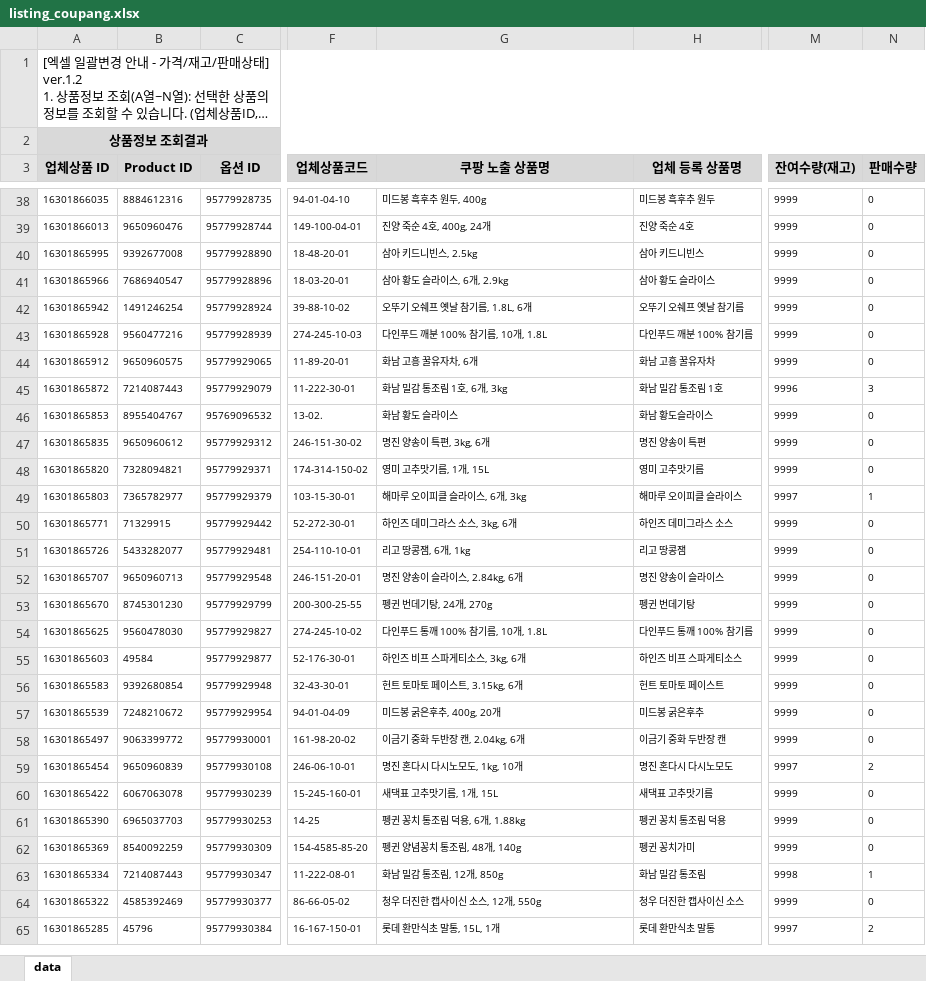
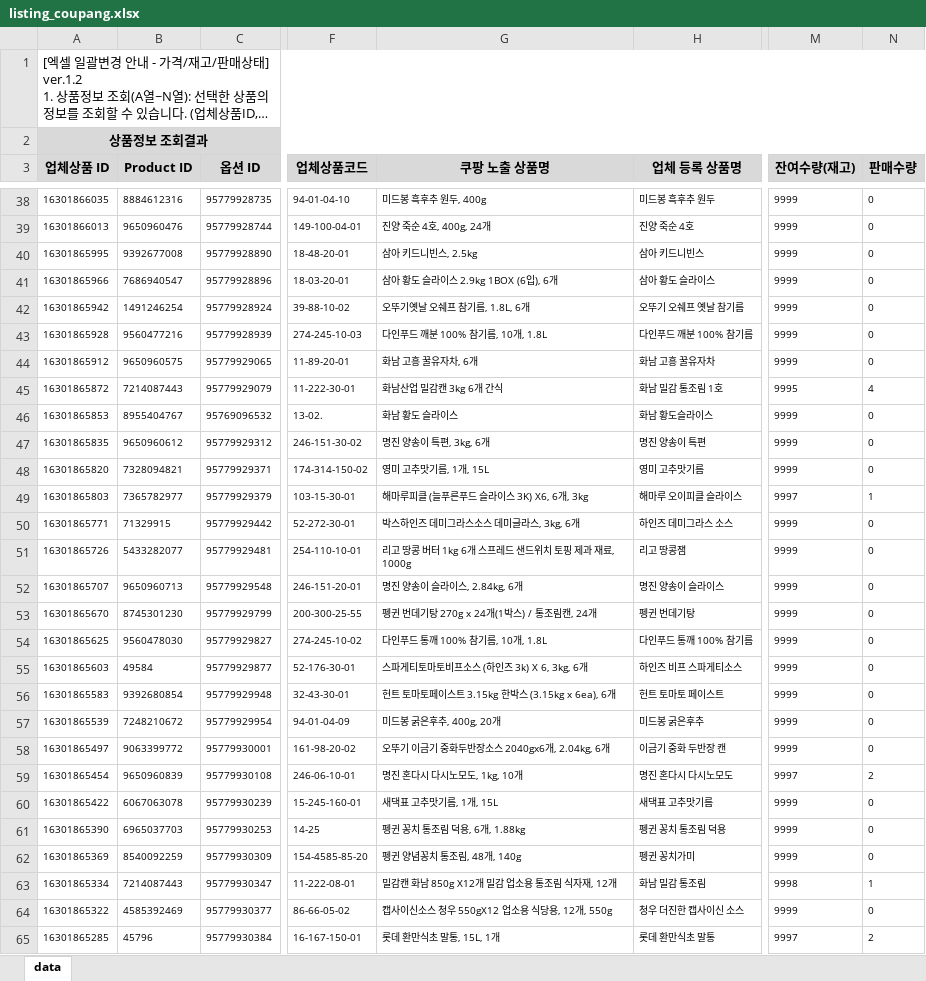
Before and after one commit to OURPROJECTDAO/work-automation-app, an Excel workbook: reference/listing_coupang.xlsx, sheet data, drawn as a sheet; only a part is shown, gaps mark what is left out; long unchanged cells end in …; values as stored, in another font and other column widths than the file's, no borders; the diff covers the shown part only; the diff names each change by its address in the sheet, - before the commit and + after, or states it on an @@ line.

Commit message:
data(listing-raw): coupang 원본양식 갱신

```diff
--- a/reference/listing_coupang.xlsx (sheet data)
+++ b/reference/listing_coupang.xlsx (sheet data)
-G41 (쿠팡 노출 상품명): 삼아 황도 슬라이스, 6개, 2.9kg
+G41 (쿠팡 노출 상품명): 삼아 황도 슬라이스 2.9kg 1BOX (6입), 6개
-G42 (쿠팡 노출 상품명): 오뚜기 오쉐프 옛날 참기름, 1.8L, 6개
+G42 (쿠팡 노출 상품명): 오뚜기옛날 오쉐프 참기름, 1.8L, 6개
-G45 (쿠팡 노출 상품명): 화남 밀감 통조림 1호, 6개, 3kg
+G45 (쿠팡 노출 상품명): 화남산업 밀감캔 3kg 6개 간식
-M45 (잔여수량(재고)): 9996
+M45 (잔여수량(재고)): 9995
-N45 (판매수량): 3
+N45 (판매수량): 4
-G49 (쿠팡 노출 상품명): 해마루 오이피클 슬라이스, 6개, 3kg
+G49 (쿠팡 노출 상품명): 해마루피클 (늘푸른푸드 슬라이스 3K) X6, 6개, 3kg
-G50 (쿠팡 노출 상품명): 하인즈 데미그라스 소스, 3kg, 6개
+G50 (쿠팡 노출 상품명): 박스하인즈 데미그라스소스 데미글라스, 3kg, 6개
-G51 (쿠팡 노출 상품명): 리고 땅콩잼, 6개, 1kg
+G51 (쿠팡 노출 상품명): 리고 땅콩 버터 1kg 6개 스프레드 샌드위치 토핑 제과 재료, 1000g
-G53 (쿠팡 노출 상품명): 펭귄 번데기탕, 24개, 270g
+G53 (쿠팡 노출 상품명): 펭귄 번데기탕 270g x 24개(1박스) / 통조림캔, 24개
-G55 (쿠팡 노출 상품명): 하인즈 비프 스파게티소스, 3kg, 6개
+G55 (쿠팡 노출 상품명): 스파게티토마토비프소스 (하인즈 3k) X 6, 3kg, 6개
-G56 (쿠팡 노출 상품명): 헌트 토마토 페이스트, 3.15kg, 6개
+G56 (쿠팡 노출 상품명): 헌트 토마토페이스트 3.15kg 한박스 (3.15kg x 6ea), 6개
-G58 (쿠팡 노출 상품명): 이금기 중화 두반장 캔, 2.04kg, 6개
+G58 (쿠팡 노출 상품명): 오뚜기 이금기 중화두반장소스 2040gx6개, 2.04kg, 6개
-G63 (쿠팡 노출 상품명): 화남 밀감 통조림, 12개, 850g
+G63 (쿠팡 노출 상품명): 밀감캔 화남 850g X12개 밀감 업소용 통조림 식자재, 12개
-G64 (쿠팡 노출 상품명): 청우 더진한 캡사이신 소스, 12개, 550g
+G64 (쿠팡 노출 상품명): 캡사이신소스 청우 550gX12 업소용 식당용, 12개, 550g
```
Also changed, not shown: 3 removed rows and 134 edited cells elsewhere in this sheet.
